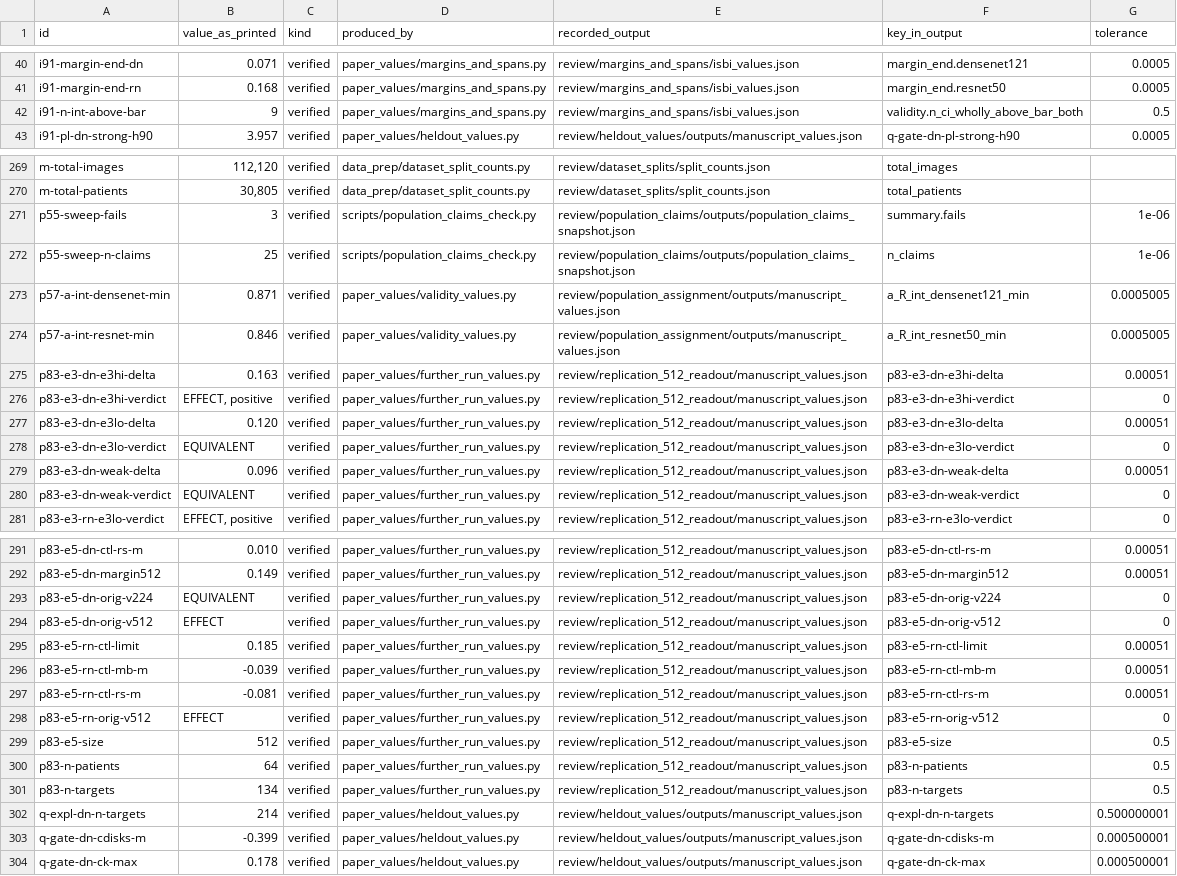
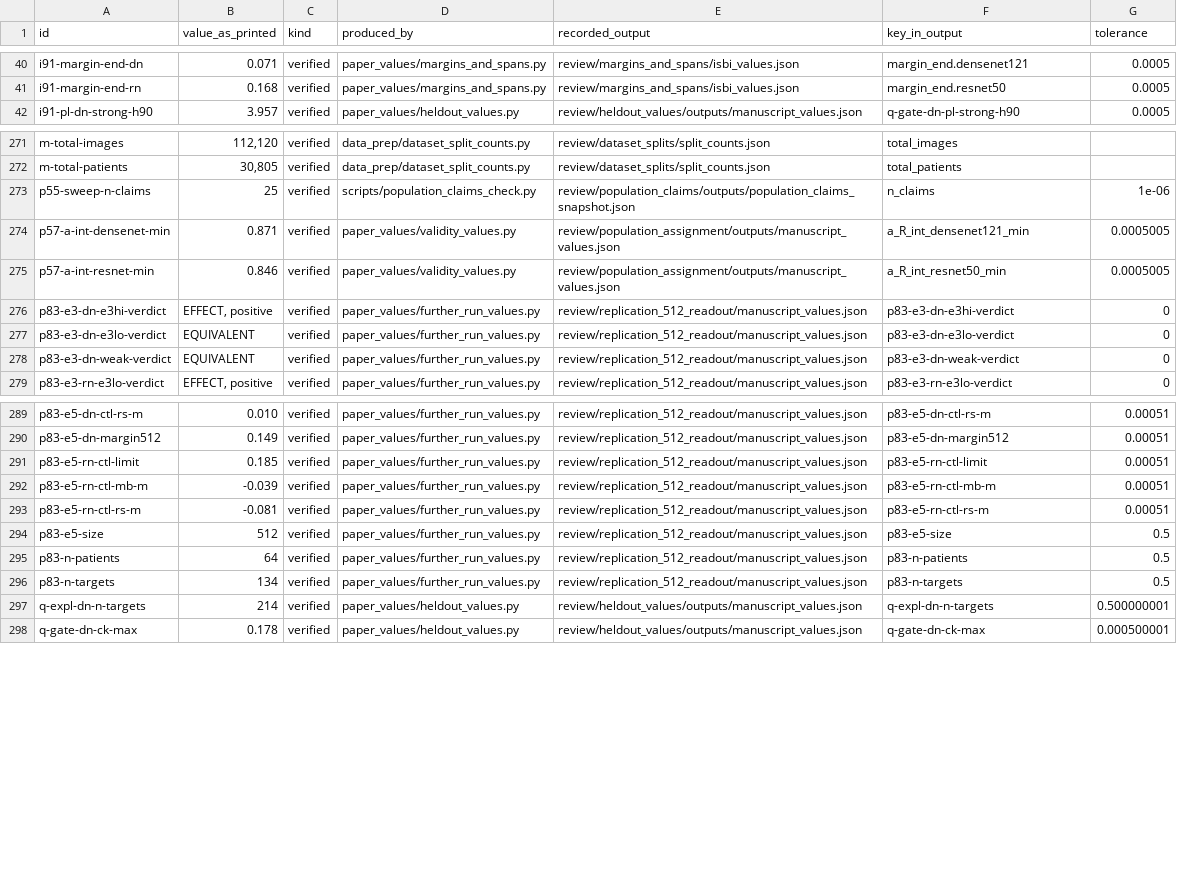
Before and after one commit to erfanhoseingholizadeh/shape-matched-drain-audit, a CSV file: docs/number_sources.csv, drawn as a sheet; only a part is shown, gaps mark what is left out; removed rows and columns are numbered as before the commit, all else as after; the diff covers the shown part only; the diff names each change by its address in the sheet, - before the commit and + after, or states it on an @@ line.

```diff
--- a/docs/number_sources.csv
+++ b/docs/number_sources.csv
-row 42: i91-n-int-above-bar | 9 | verified | paper_values/margins_and_spans.py | review/margins_and_spans/isbi_values.json | validity.n_ci_wholly_above_bar_both | 0.5
-row 271: p55-sweep-fails | 3 | verified | scripts/population_claims_check.py | review/population_claims/outputs/population_claims_snapshot.json | summary.fails | 1e-06
-row 275: p83-e3-dn-e3hi-delta | 0.163 | verified | paper_values/further_run_values.py | review/replication_512_readout/manuscript_values.json | p83-e3-dn-e3hi-delta | 0.00051
-row 277: p83-e3-dn-e3lo-delta | 0.120 | verified | paper_values/further_run_values.py | review/replication_512_readout/manuscript_values.json | p83-e3-dn-e3lo-delta | 0.00051
-row 279: p83-e3-dn-weak-delta | 0.096 | verified | paper_values/further_run_values.py | review/replication_512_readout/manuscript_values.json | p83-e3-dn-weak-delta | 0.00051
-row 293: p83-e5-dn-orig-v224 | EQUIVALENT | verified | paper_values/further_run_values.py | review/replication_512_readout/manuscript_values.json | p83-e5-dn-orig-v224 | 0
-row 294: p83-e5-dn-orig-v512 | EFFECT | verified | paper_values/further_run_values.py | review/replication_512_readout/manuscript_values.json | p83-e5-dn-orig-v512 | 0
-row 298: p83-e5-rn-orig-v512 | EFFECT | verified | paper_values/further_run_values.py | review/replication_512_readout/manuscript_values.json | p83-e5-rn-orig-v512 | 0
-row 303: q-gate-dn-cdisks-m | -0.399 | verified | paper_values/heldout_values.py | review/heldout_values/outputs/manuscript_values.json | q-gate-dn-cdisks-m | 0.000500001
```
Also changed, not shown: 3 added rows and 5 removed rows elsewhere in this file, 8 other files.
